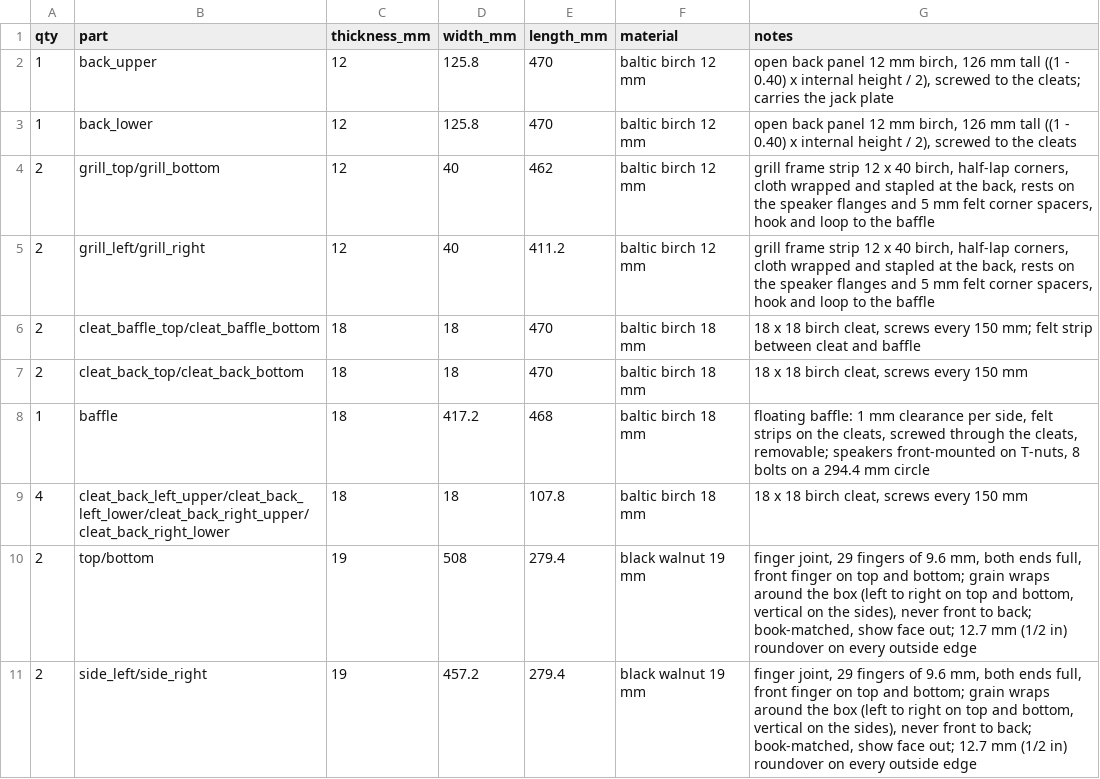
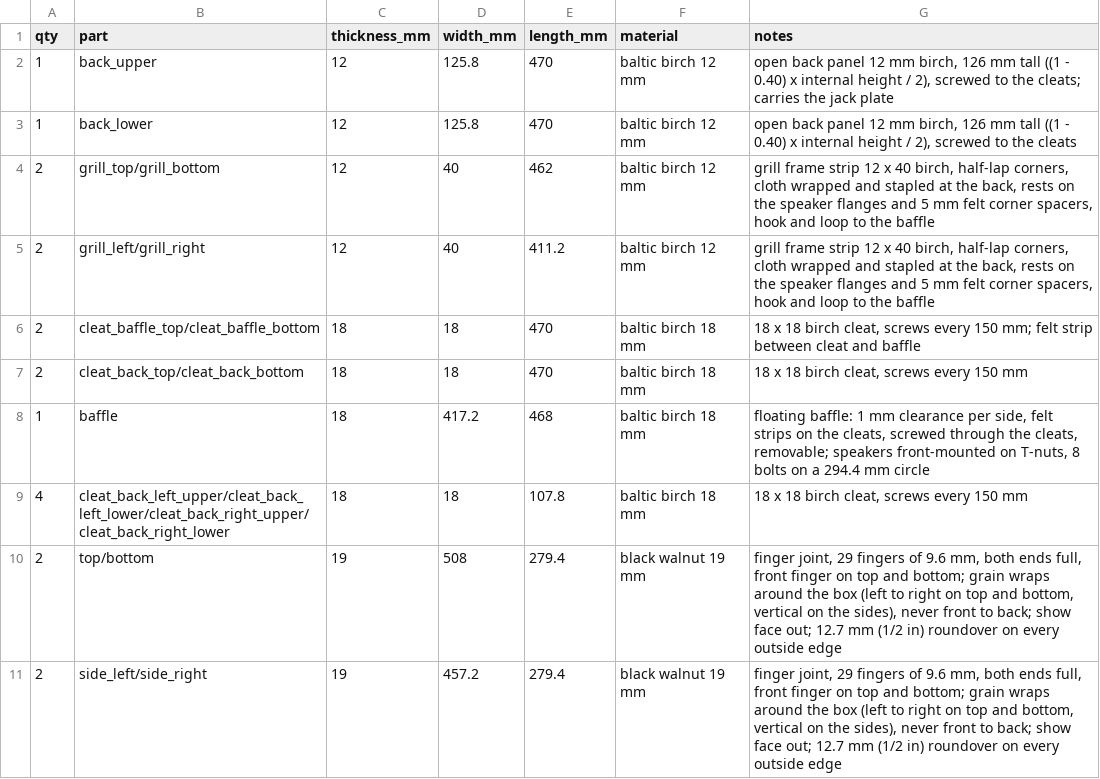
Before and after one commit to bblietz/3d-modeling-brain, a CSV file: projects/Cab-Blietz-1x12-hardwood/cutlist.csv, drawn as a sheet.

```diff
--- a/projects/Cab-Blietz-1x12-hardwood/cutlist.csv
+++ b/projects/Cab-Blietz-1x12-hardwood/cutlist.csv
@@ -9,3 +9,3 @@ qty,part,thickness_mm,width_mm,length_mm,material,notes
 4,cleat_back_left_upper/cleat_back_left_lower/cleat_back_right_upper/cleat_back_right_lower,18,18,107.8,baltic birch 18 mm,"18 x 18 birch cleat, screws every 150 mm"
-2,top/bottom,19,508,279.4,black walnut 19 mm,"finger joint, 29 fingers of 9.6 mm, both ends full, front finger on top and bottom; grain wraps around the box (left to right on top and bottom, vertical on the sides), never front to back; book-matched, show face out; 12.7 mm (1/2 in) roundover on every outside edge"
-2,side_left/side_right,19,457.2,279.4,black walnut 19 mm,"finger joint, 29 fingers of 9.6 mm, both ends full, front finger on top and bottom; grain wraps around the box (left to right on top and bottom, vertical on the sides), never front to back; book-matched, show face out; 12.7 mm (1/2 in) roundover on every outside edge"
+2,top/bottom,19,508,279.4,black walnut 19 mm,"finger joint, 29 fingers of 9.6 mm, both ends full, front finger on top and bottom; grain wraps around the box (left to right on top and bottom, vertical on the sides), never front to back; show face out; 12.7 mm (1/2 in) roundover on every outside edge"
+2,side_left/side_right,19,457.2,279.4,black walnut 19 mm,"finger joint, 29 fingers of 9.6 mm, both ends full, front finger on top and bottom; grain wraps around the box (left to right on top and bottom, vertical on the sides), never front to back; show face out; 12.7 mm (1/2 in) roundover on every outside edge"
```
Also changed, not shown: 14 other files.
